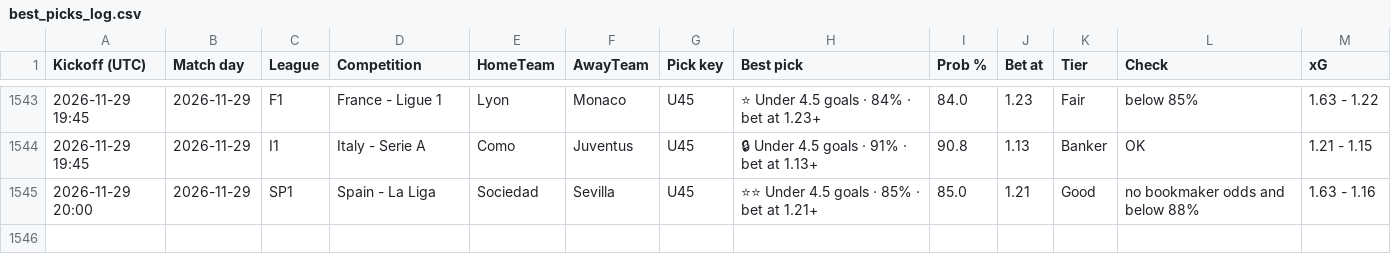
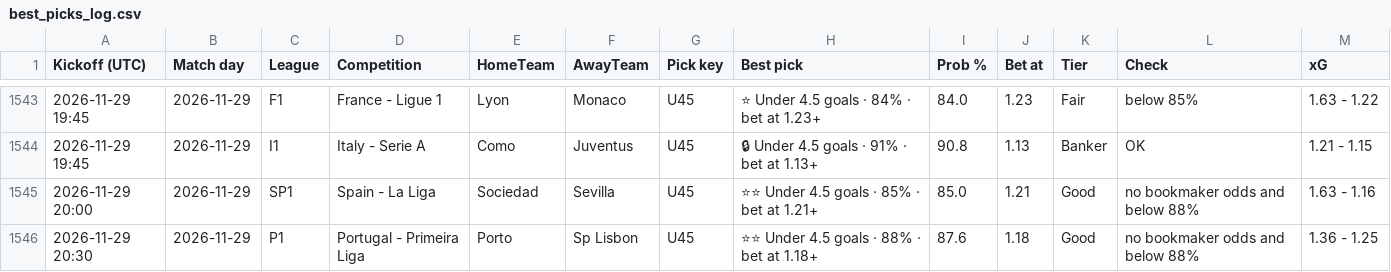
Before and after one commit to tambejasparh/epl-value-dashboard, a CSV file: best_picks_log.csv, drawn as a sheet; only a part is shown, gaps mark what is left out.

```diff
--- a/best_picks_log.csv
+++ b/best_picks_log.csv
@@ -1545 +1545,2 @@ Kickoff (UTC),Match day,League,Competition,HomeTeam,AwayTeam,Pick key,Best pick,
 2026-11-29 20:00,2026-11-29,SP1,Spain - La Liga,Sociedad,Sevilla,U45,⭐⭐ Under 4.5 goals · 85% · bet at 1.21+,85.0,1.21,Good,no bookmaker odds and below 88%,1.63 - 1.16
+2026-11-29 20:30,2026-11-29,P1,Portugal - Primeira Liga,Porto,Sp Lisbon,U45,⭐⭐ Under 4.5 goals · 88% · bet at 1.18+,87.6,1.18,Good,no bookmaker odds and below 88%,1.36 - 1.25
```
Also changed, not shown: 5 other files.
